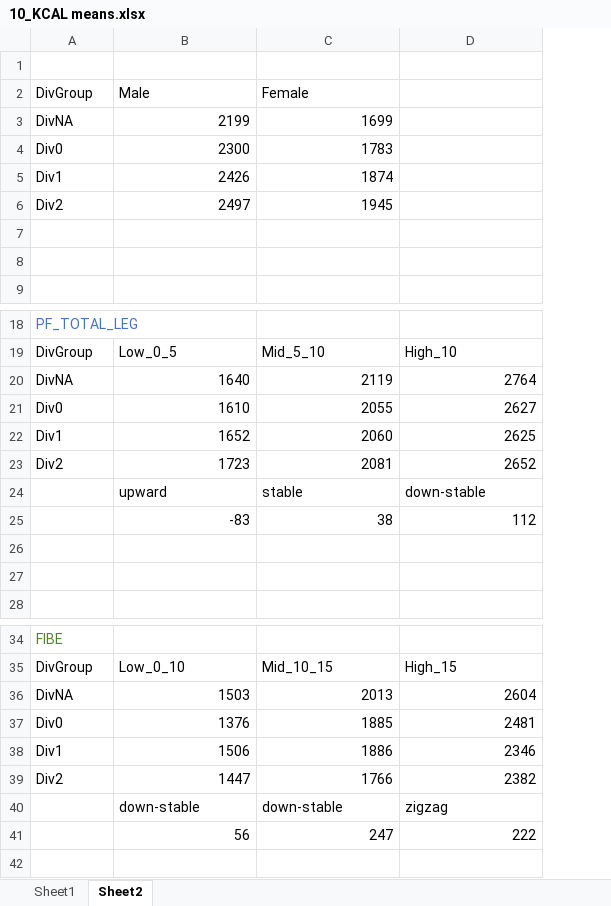
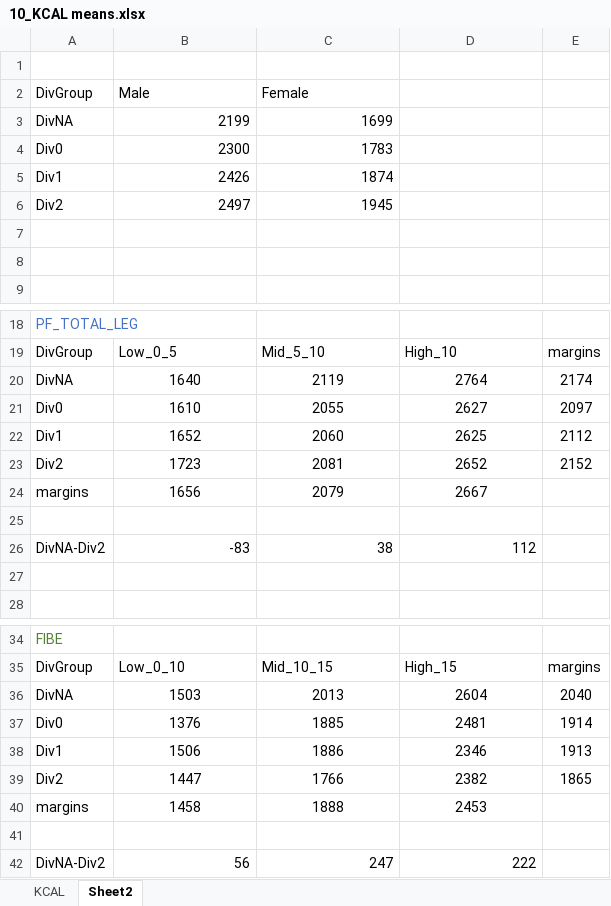
Before and after one commit to computational-nutrition-lab/DietR, an Excel workbook: eg_data/NHANES/PF/10_KCAL means.xlsx, sheet Sheet2, drawn as a sheet; only a part is shown, gaps mark what is left out; values as stored, in another font and other column widths than the file's, no borders; charts and pictures not drawn; removed rows and columns are numbered as before the commit, all else as after; the diff names each change by its address in the sheet, - before the commit and + after, or states it on an @@ line.

```diff
--- a/eg_data/NHANES/PF/10_KCAL means.xlsx (sheet Sheet2)
+++ b/eg_data/NHANES/PF/10_KCAL means.xlsx (sheet Sheet2)
-sheet tab: Sheet1
+sheet tab: KCAL
+column E, rows 19-23: margins | 2174 | 2097 | 2112 | 2152; rows 35-39: margins | 2040 | 1914 | 1913 | 1865
-B20:D23 alignment: right
+B20:D23 alignment: center
-row 24:  | upward | stable | down-stable
-row 25:  | -83 | 38 | 112
+row 24: margins | 1656 | 2079 | 2667
+row 26: DivNA-Div2 | -83 | 38 | 112
-B36:D39 alignment: right
+B36:D39 alignment: center
+row 40: margins | 1458 | 1888 | 2453
-row 41:  | down-stable | down-stable | zigzag
+row 41: (empty)
-A42 (DivGroup): (empty)
+A42 (DivGroup): DivNA-Div2
```
Also changed, not shown: sheet KCAL, charts or pictures, eg_data/NHANES/PF/20_BMI.xlsx, eg_data/NHANES/PF/30_Waist.xlsx, 2 other files.
